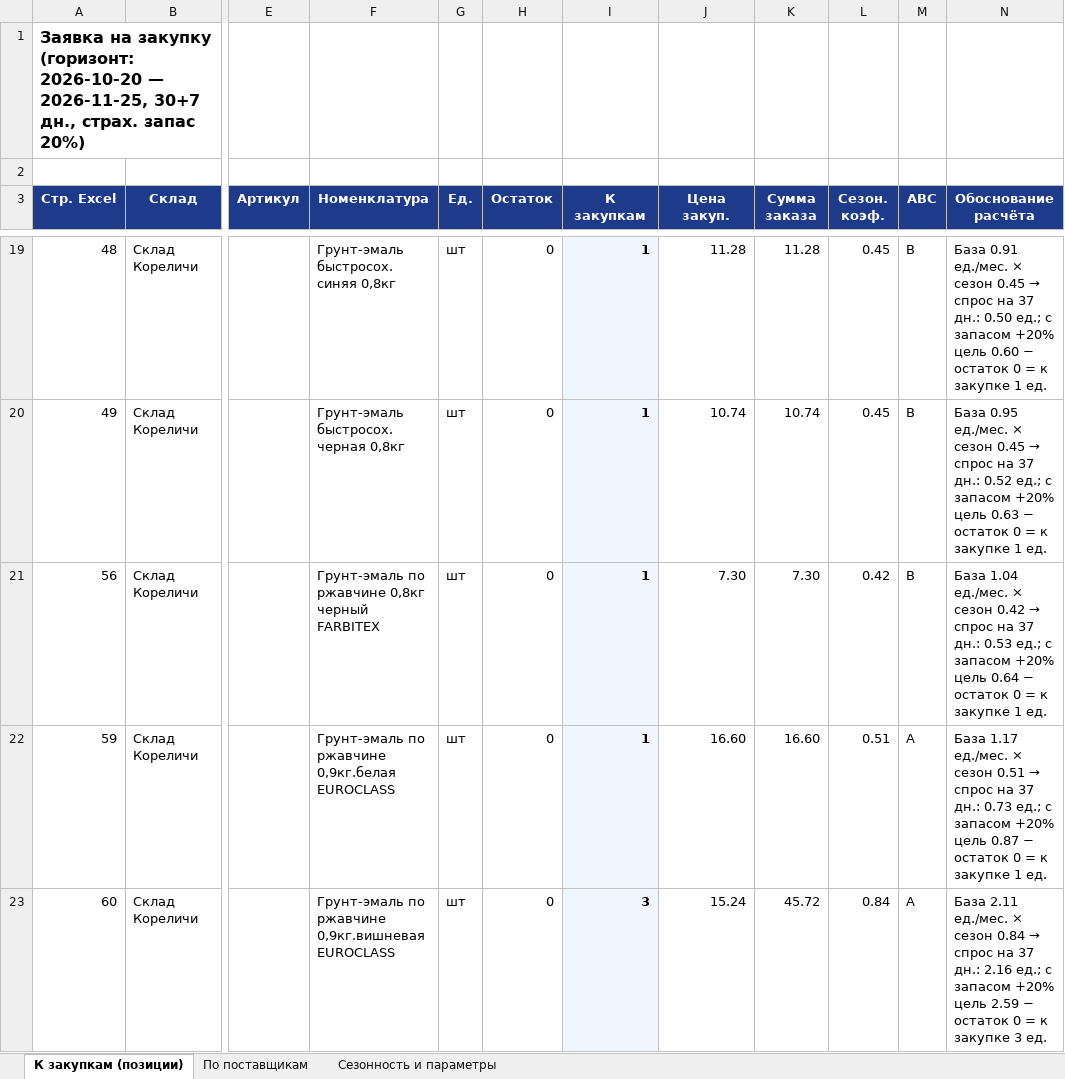
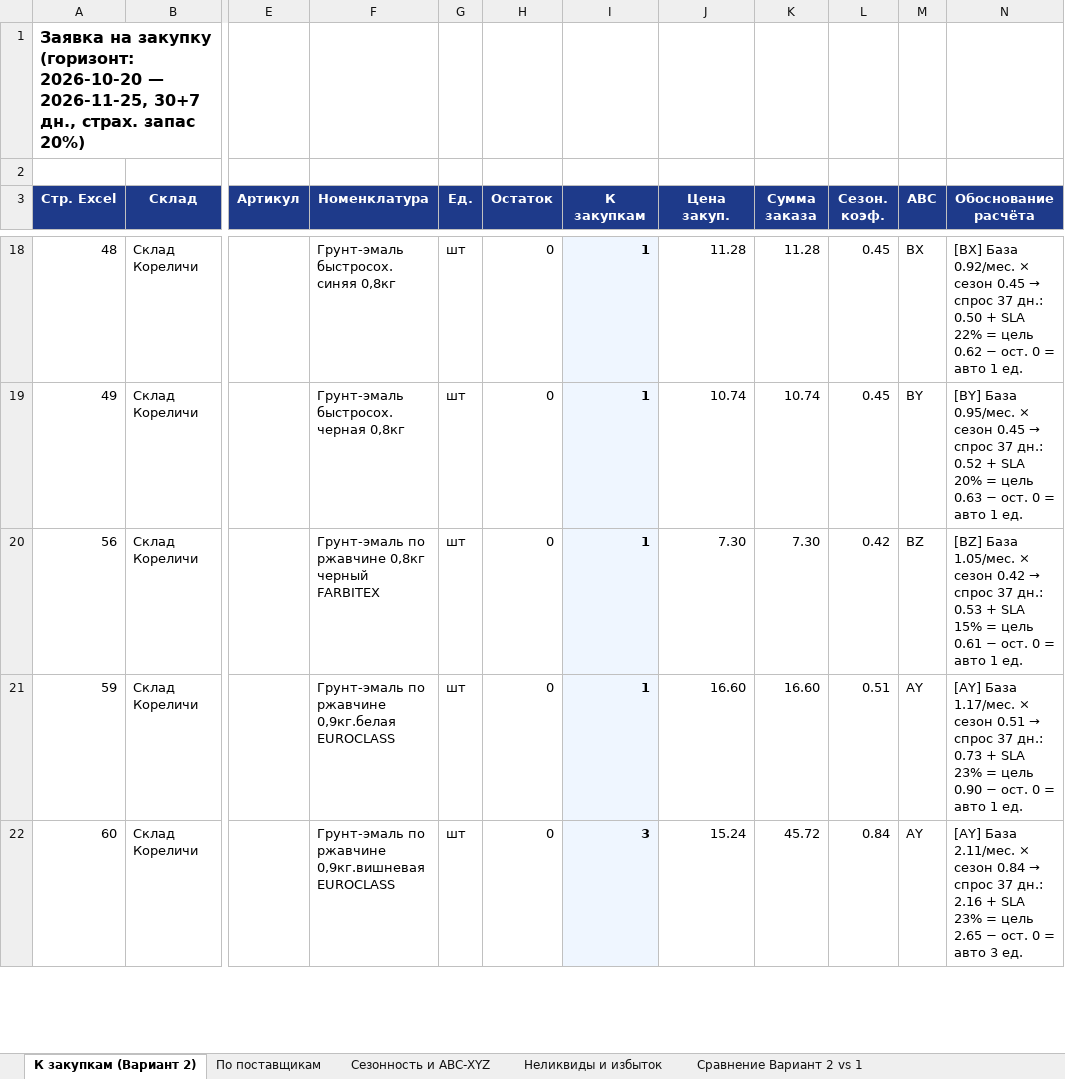
Before and after one commit to slchumak75-sketch/Ostatki-2, an Excel workbook: Заявки поставщикам (авторасчёт).xlsx, sheet К закупкам (Вариант 2), drawn as a sheet; only a part is shown, gaps mark what is left out; values as stored, in another font and other column widths than the file's, no borders; addresses are those after the commit; the diff covers the shown part only; the diff names each change by its address in the sheet, - before the commit and + after, or states it on an @@ line.

Commit message:
feat: сохранить сборку «Вариант 1» и выпустить модернизированный «Вариант 2» (PRO SCM)
- Сохранена полная рабочая копия «Варианта 1» в variants/variant1/ и эталонная
  заполненная ведомость «Ведомость с периодом ОК (Вариант 1).xlsx» (8 525,23 руб.)
- Модернизирован «Вариант 2»:
  * Фильтр разовых оптовых выбросов (Winsorization, 108 SKU, очистка сезонных индексов)
  * 2D-матрица ABC x XYZ (9 сегментов) + метод Croston/SBA для редкого спроса Z + адаптивный SLA
  * Оптимизатор лимита бюджета закупки (BudgetCap, задача о рюкзаке)
  * Радар замороженного капитала и неликвидов (> 365 дней, 85 SKU на 1 516,96 руб.)
  * 5-листовый управленческий отчёт Excel и 5-вкладочный HTML GUI со сравнением v2 vs v1
- Настроен параллельный CI workflow (.github/workflows/build.yml) для артефактов
  «Вариант 1» и «Вариант 2» и обновлена документация (README.md, AGENTS.md, CHANGELOG.md)

Co-authored-by: arena-agent <297053741+arena-agent@users.noreply.github.com>

```diff
--- a/Заявки поставщикам (авторасчёт).xlsx (sheet К закупкам (Вариант 2))
+++ b/Заявки поставщикам (авторасчёт).xlsx (sheet К закупкам (Вариант 2))
-sheet tab: К закупкам (позиции)
+sheet tab: К закупкам (Вариант 2)
-sheet tab: Сезонность и параметры
+sheet tab: Сезонность и ABC-XYZ
+sheet tab: Неликвиды и избыток
+sheet tab: Сравнение Вариант 2 vs 1
-M18 (ABC): B
+M18 (ABC): BX
@@ N18 (Обоснование расчёта): База 0.91 ед./мес. × сезон 0.45 → спрос на 37 дн.: 0.50 ед.; с запасом +20% цель 0.60 − остаток 0 = к закупке 1 ед. → [BX] База 0.92/мес. × сезон 0.45 → спрос 37 дн.: 0.50 + SLA 22% = цель 0.62 − ост. 0 = авто 1 ед. @@
-M19 (ABC): B
+M19 (ABC): BY
@@ N19 (Обоснование расчёта): База 0.95 ед./мес. × сезон 0.45 → спрос на 37 дн.: 0.52 ед.; с запасом +20% цель 0.63 − остаток 0 = к закупке 1 ед. → [BY] База 0.95/мес. × сезон 0.45 → спрос 37 дн.: 0.52 + SLA 20% = цель 0.63 − ост. 0 = авто 1 ед. @@
-M20 (ABC): B
+M20 (ABC): BZ
@@ N20 (Обоснование расчёта): База 1.04 ед./мес. × сезон 0.42 → спрос на 37 дн.: 0.53 ед.; с запасом +20% цель 0.64 − остаток 0 = к закупке 1 ед. → [BZ] База 1.05/мес. × сезон 0.42 → спрос 37 дн.: 0.53 + SLA 15% = цель 0.61 − ост. 0 = авто 1 ед. @@
-M21:M22 (ABC): A
+M21:M22 (ABC): AY
@@ N21 (Обоснование расчёта): База 1.17 ед./мес. × сезон 0.51 → спрос на 37 дн.: 0.73 ед.; с запасом +20% цель 0.87 − остаток 0 = к закупке 1 ед. → [AY] База 1.17/мес. × сезон 0.51 → спрос 37 дн.: 0.73 + SLA 23% = цель 0.90 − ост. 0 = авто 1 ед. @@
@@ N22 (Обоснование расчёта): База 2.11 ед./мес. × сезон 0.84 → спрос на 37 дн.: 2.16 ед.; с запасом +20% цель 2.59 − остаток 0 = к закупке 3 ед. → [AY] База 2.11/мес. × сезон 0.84 → спрос 37 дн.: 2.16 + SLA 23% = цель 2.65 − ост. 0 = авто 3 ед. @@
```
Also changed, not shown: 4 added rows, 52 removed rows and 1183 edited cells elsewhere in this sheet, sheet По поставщикам, sheet Сезонность и ABC-XYZ, Ведомость с периодом ОК (1).xlsx, 27 other files.
